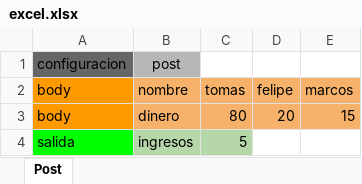
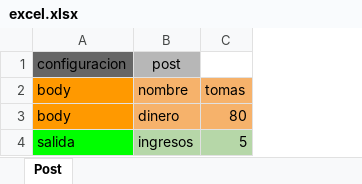
Before and after one commit to TomasGomCas/TFG, an Excel workbook: TFG/target/excel/excel.xlsx, sheet Post, drawn as a sheet; values as stored, in another font and other column widths than the file's, no borders; the diff names each change by its address in the sheet, - before the commit and + after, or states it on an @@ line.

```diff
--- a/TFG/target/excel/excel.xlsx (sheet Post)
+++ b/TFG/target/excel/excel.xlsx (sheet Post)
-column D, rows 2-3: felipe | 20
-column E, rows 2-3: marcos | 15
```
Also changed, not shown: 10 other files.
